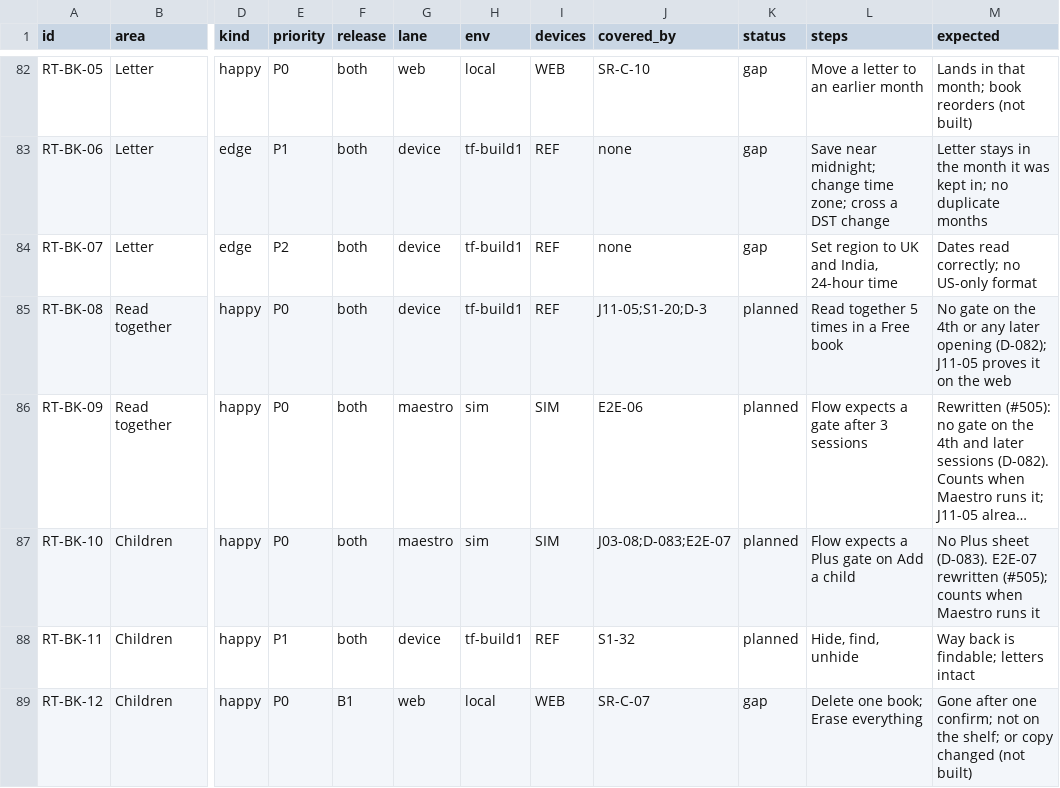
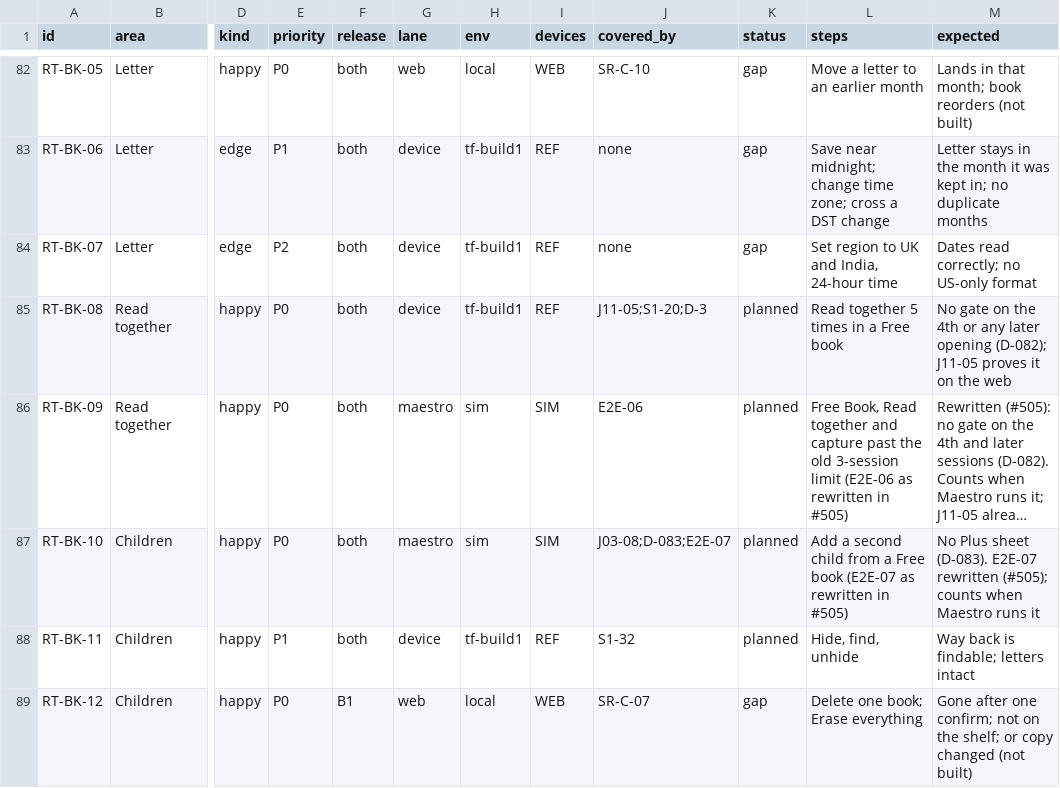
Before and after one commit to thesaurabhpareek/earlyletters, a CSV file: docs/qa/release-test-catalog.csv, drawn as a sheet; only a part is shown, gaps mark what is left out; long unchanged cells end in …; the diff names each change by its address in the sheet, - before the commit and + after, or states it on an @@ line.

```diff
--- a/docs/qa/release-test-catalog.csv
+++ b/docs/qa/release-test-catalog.csv
-L86 (steps): Flow expects a gate after 3 sessions
+L86 (steps): Free Book, Read together and capture past the old 3-session limit (E2E-06 as rewritten in #505)
-L87 (steps): Flow expects a Plus gate on Add a child
+L87 (steps): Add a second child from a Free book (E2E-07 as rewritten in #505)
```
Also changed, not shown: 1 other file.
